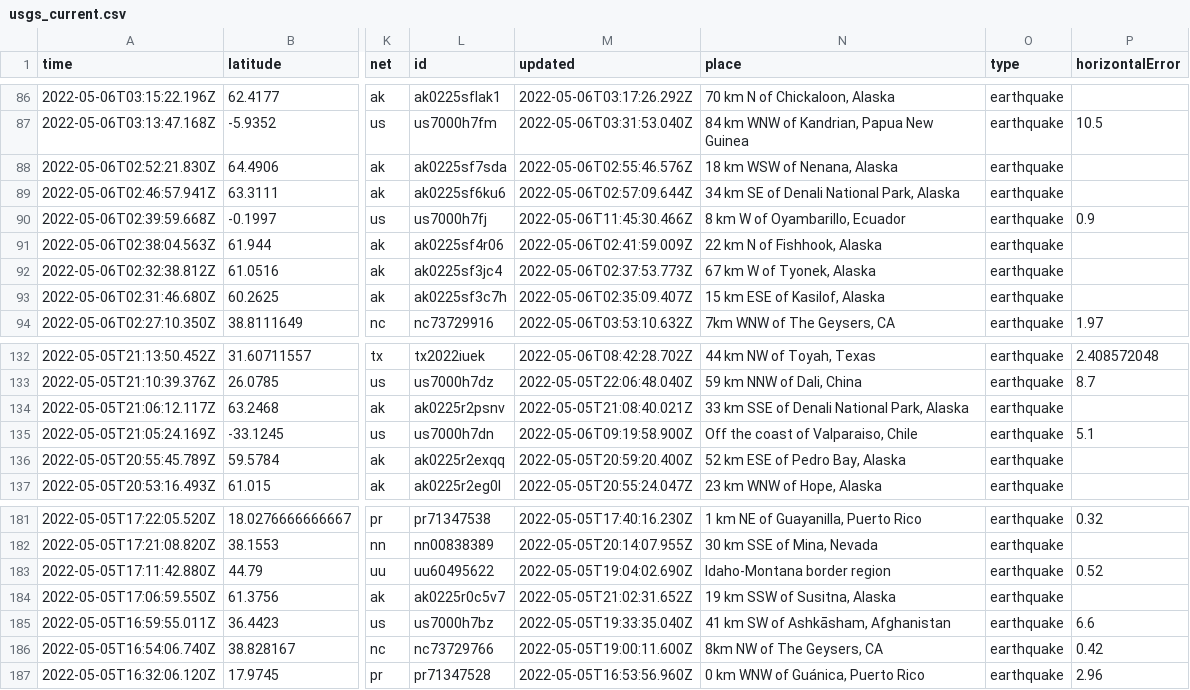
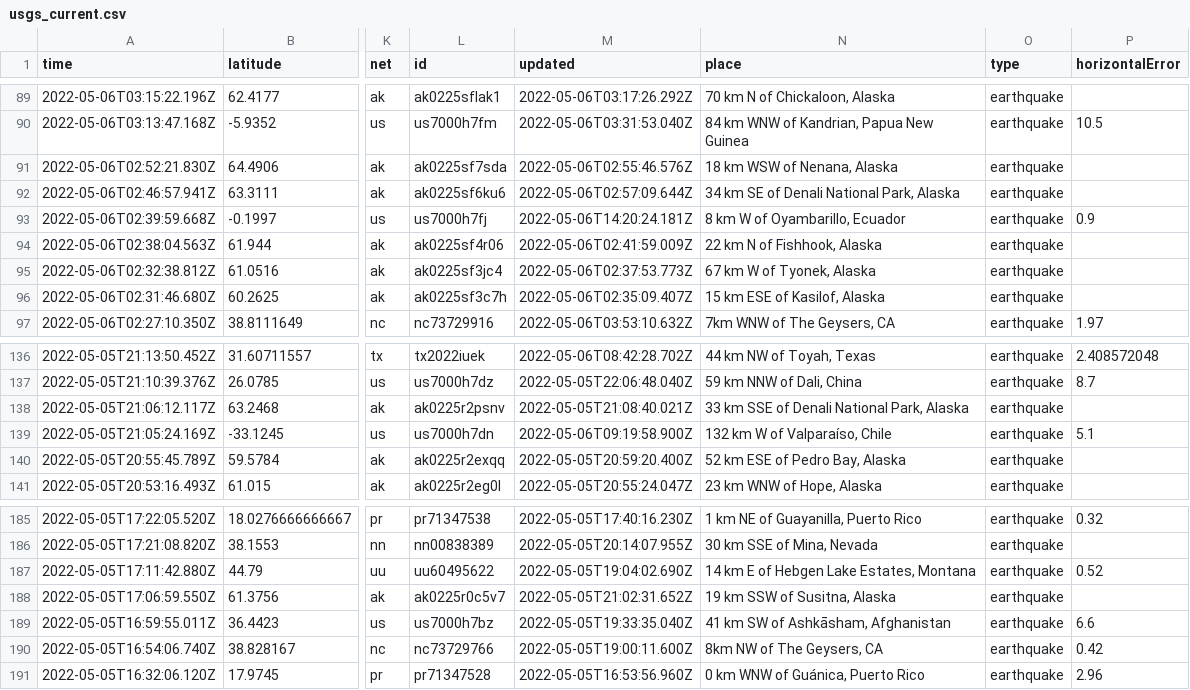
Before and after one commit to profrobwells/nicar22-github-actions, a CSV file: usgs_current.csv, drawn as a sheet; only a part is shown, gaps mark what is left out; addresses are those after the commit; the diff covers the shown part only; the diff names each change by its address in the sheet, - before the commit and + after, or states it on an @@ line.

```diff
--- a/usgs_current.csv
+++ b/usgs_current.csv
-M93 (updated): 2022-05-06T11:45:30.466Z
+M93 (updated): 2022-05-06T14:20:24.181Z
-N139 (place): Off the coast of Valparaiso, Chile
+N139 (place): 132 km W of Valparaíso, Chile
-N187 (place): Idaho-Montana border region
+N187 (place): 14 km E of Hebgen Lake Estates, Montana
```
Also changed, not shown: 4 added rows, 3 removed rows and 20 edited cells elsewhere in this file, 1 other file.
